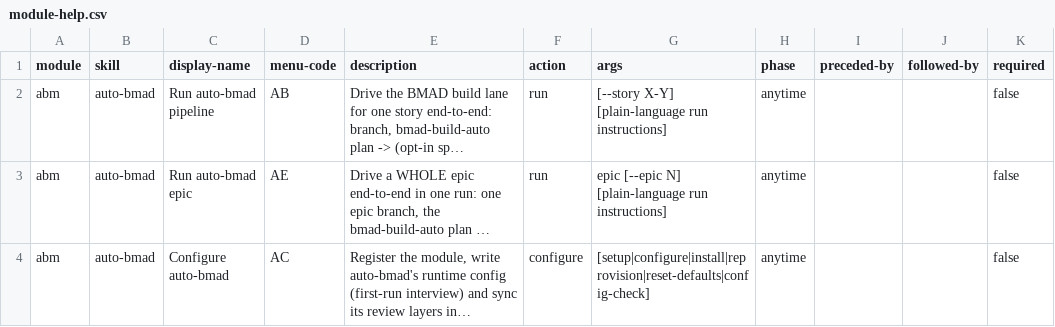
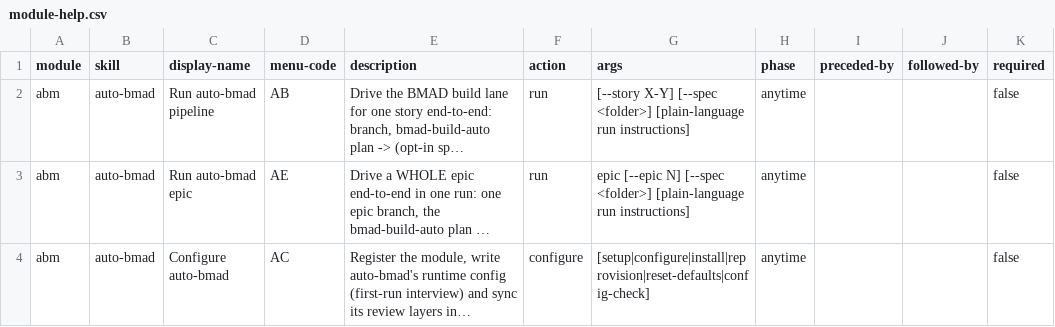
Before and after one commit to stefanoginella/auto-bmad, a CSV file: auto-bmad/assets/module-help.csv, drawn as a sheet; only a part is shown; long unchanged cells end in …; the diff names each change by its address in the sheet, - before the commit and + after, or states it on an @@ line.

Commit message:
feat: support the bmad-spec stories.yaml route as a second story source
A `bmad-spec` spec folder (`SPEC.md` + `stories.yaml` + `stories/<id>-*.md`) is
now a story source, peer to `sprint-status.yaml` + the epics documents.

- Route: `/auto-bmad --spec <folder>` (per story, `--story <id>` optional) and
  `/auto-bmad epic --spec <folder>`; with no `--spec` and no `sprint-status.yaml`
  the run auto-detects spec folders under `{output_folder}/specs`,
  `{planning_artifacts}`, `{implementation_artifacts}` and asks to confirm —
  never silently. Sprint mode wins whenever `sprint-status.yaml` exists.
- Dispatch: `bmad-build-auto` folder+id (spec folder + story id, never a spec
  path); `invoke_dev_with` rides the plan run only. Story status is the story
  file's frontmatter, owned by build-auto — no sprint-status write-back, no
  sidecar; `story_plan.py --mark-status` is rejected in stories mode.
- Checkpoints: `spec_checkpoint` re-opens the spec-approval halt,
  `done_checkpoint` stops after that story — per-story and epic runs, resumable.
- Retro: headless on the spec folder → `{folder}/RETROSPECTIVE.md`; verdict read
  from it (Phase 8 and the Phase 0/E0 gate).
- Naming: state key `spec-{slug}-{id}`, scope `story-{slug}-{id}`, epic anchor
  `spec-{slug}`, branch `story/{slug}-{id}-{title}` / `epic/{slug}`.

Scripts: `story_plan.py` gains `--spec-folder` keyed modes (`--discover-specs`,
`--resolve`, `--stories`, `--find-spec --story-id`, `--retro-verdict`) with a
dependency-free stories.yaml reader validated per `stories-schema.md`
(string ids, charset, unique, prefix-free, no status, boolean checkpoints);
`state_update.py` state fields `story_source`/`spec_folder`/`story_id` (+
report-section seeds for the pre-init report); `state_plan.py` emits them and
`--finalize --story-source stories` never flips; `preflight.py --story-source
stories --spec-folder` probes build-auto's folder+id contract and downgrades
`bmad-sprint-planning` to a warning. Sprint-mode script output is byte-identical
to before; pre-existing state files still load.

Docs: new `references/stories-mode.md` owns every delta; thin hooks in SKILL.md,
pipeline.md, epic-pipeline.md, delegation.md, git-and-pr.md, tea-policy.md,
state-and-resume.md; README + module assets; compat-check gains `bmad-spec` as
a critical contract owner. Compat floor stays BMAD 6.11.0 (folder+id, the
schema and retro stories mode all ship there).

```diff
--- a/auto-bmad/assets/module-help.csv
+++ b/auto-bmad/assets/module-help.csv
-G2 (args): [--story X-Y] [plain-language run…
+G2 (args): [--story X-Y] [--spec <folder>] [plain-language run…
-G3 (args): …[--epic N] [plain-language run…
+G3 (args): …[--epic N] [--spec <folder>] [plain-language run…
```
Also changed, not shown: 18 other files.
